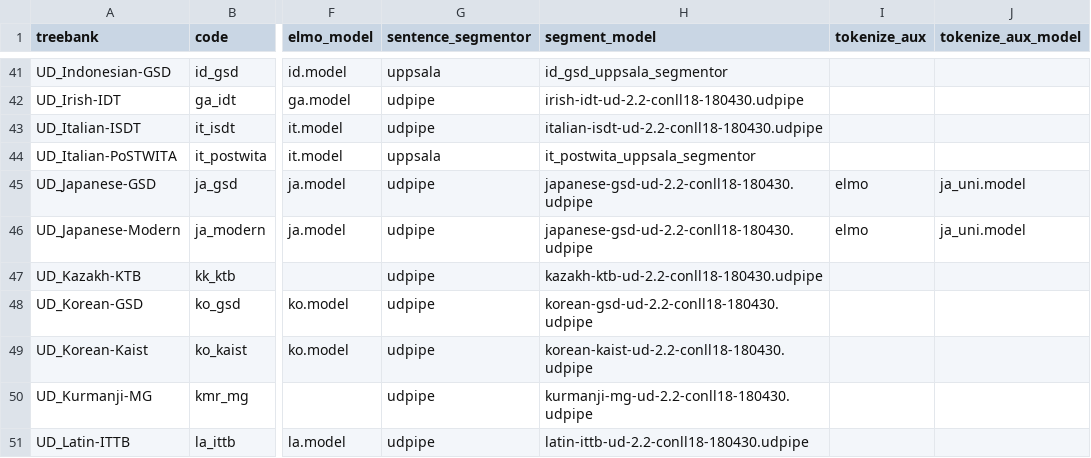
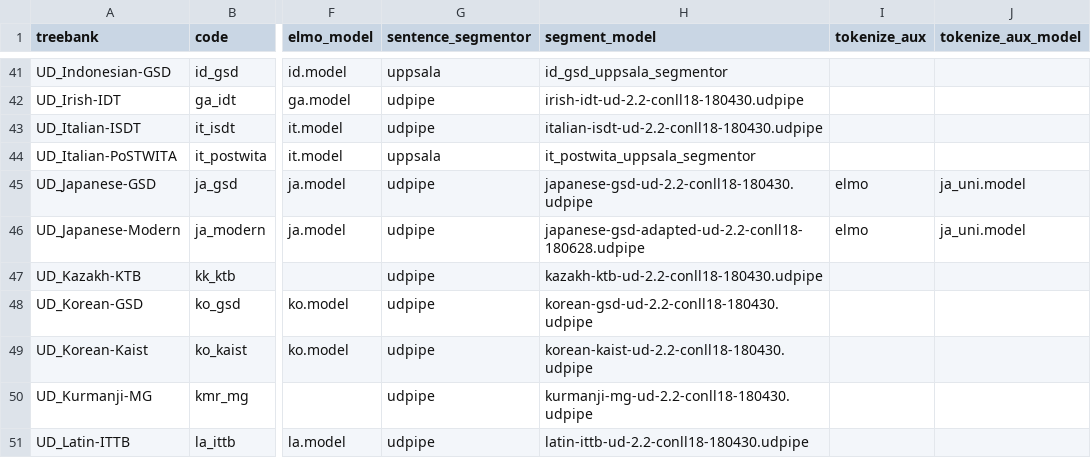
Before and after one commit to Oneplus/evaluate, a CSV file: conf/dataset.csv, drawn as a sheet; only a part is shown, gaps mark what is left out; the diff names each change by its address in the sheet, - before the commit and + after, or states it on an @@ line.

```diff
--- a/conf/dataset.csv
+++ b/conf/dataset.csv
-H46 (segment_model): japanese-gsd-ud-2.2-conll18-180430.udpipe
+H46 (segment_model): japanese-gsd-adapted-ud-2.2-conll18-180628.udpipe
```
Also changed, not shown: 1 other file.
